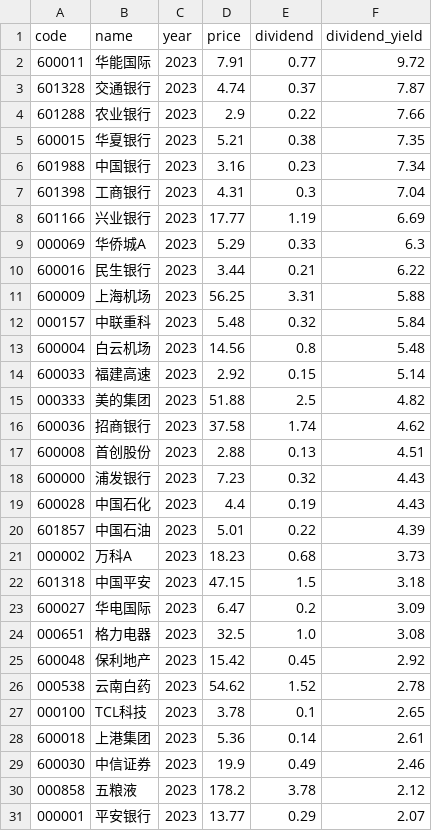
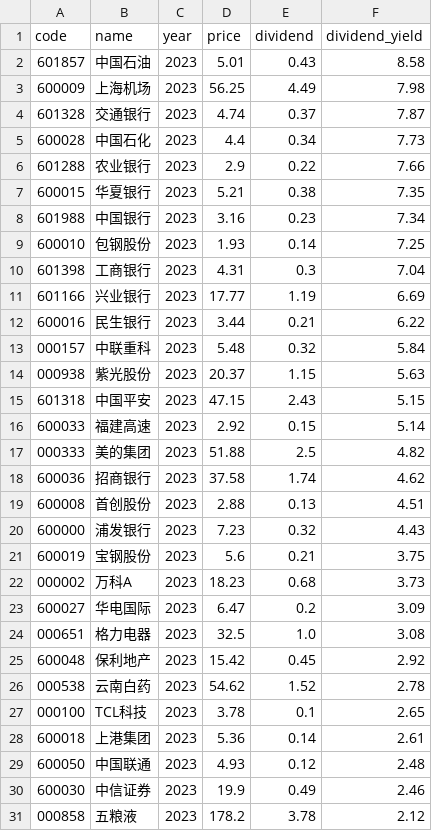
Before and after one commit to timoseven/dividend-ranker, a CSV file: data/2023_dividend_rankings.csv, drawn as a sheet; removed rows and columns are numbered as before the commit, all else as after; the diff names each change by its address in the sheet, - before the commit and + after, or states it on an @@ line.

```diff
--- a/data/2023_dividend_rankings.csv
+++ b/data/2023_dividend_rankings.csv
-row 2: 600011 | 华能国际 | 2023 | 7.91 | 0.77 | 9.72
+row 2: 601857 | 中国石油 | 2023 | 5.01 | 0.43 | 8.58
+row 3: 600009 | 上海机场 | 2023 | 56.25 | 4.49 | 7.98
+row 5: 600028 | 中国石化 | 2023 | 4.4 | 0.34 | 7.73
+row 9: 600010 | 包钢股份 | 2023 | 1.93 | 0.14 | 7.25
-row 9: 000069 | 华侨城A | 2023 | 5.29 | 0.33 | 6.3
-row 11: 600009 | 上海机场 | 2023 | 56.25 | 3.31 | 5.88
-row 13: 600004 | 白云机场 | 2023 | 14.56 | 0.8 | 5.48
+row 14: 000938 | 紫光股份 | 2023 | 20.37 | 1.15 | 5.63
+row 15: 601318 | 中国平安 | 2023 | 47.15 | 2.43 | 5.15
-row 19: 600028 | 中国石化 | 2023 | 4.4 | 0.19 | 4.43
-row 20: 601857 | 中国石油 | 2023 | 5.01 | 0.22 | 4.39
+row 21: 600019 | 宝钢股份 | 2023 | 5.6 | 0.21 | 3.75
-row 22: 601318 | 中国平安 | 2023 | 47.15 | 1.5 | 3.18
+row 29: 600050 | 中国联通 | 2023 | 4.93 | 0.12 | 2.48
-row 31: 000001 | 平安银行 | 2023 | 13.77 | 0.29 | 2.07
```
Also changed, not shown: data/2021_dividend_rankings.csv, data/2022_dividend_rankings.csv, 6 other files.
